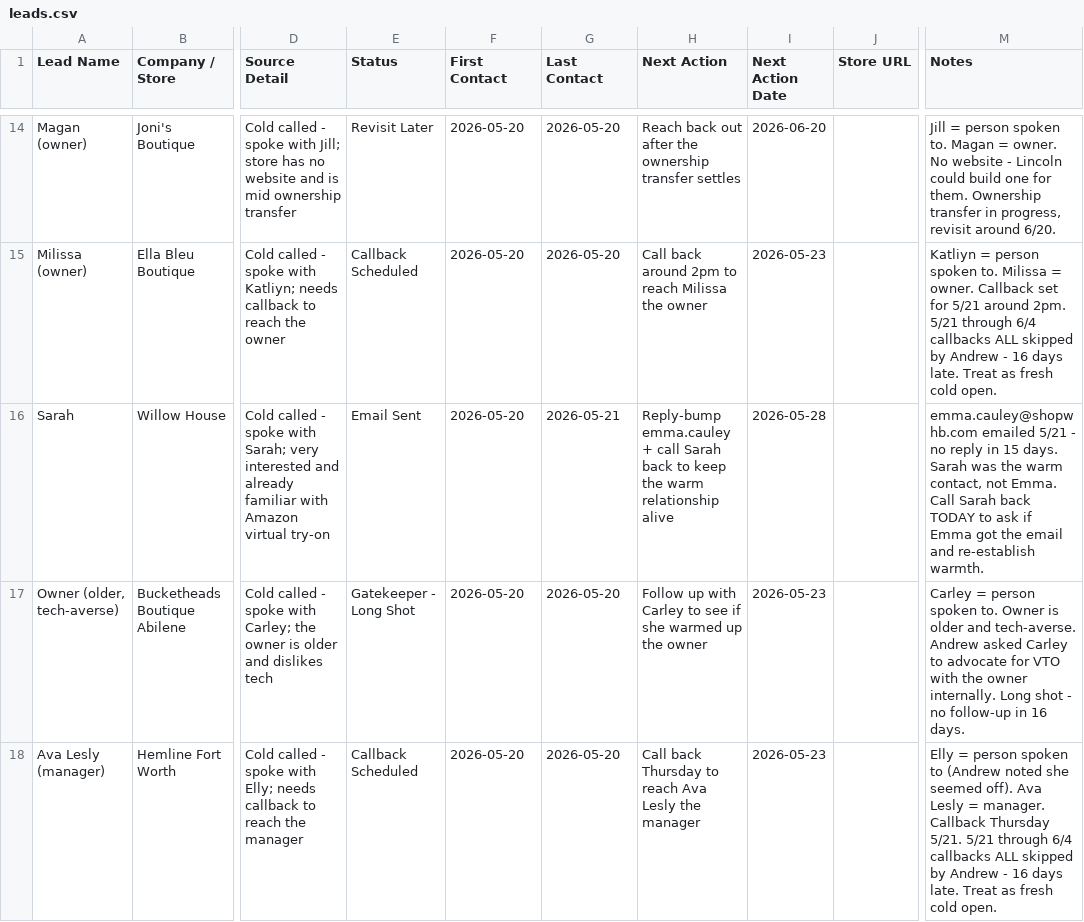
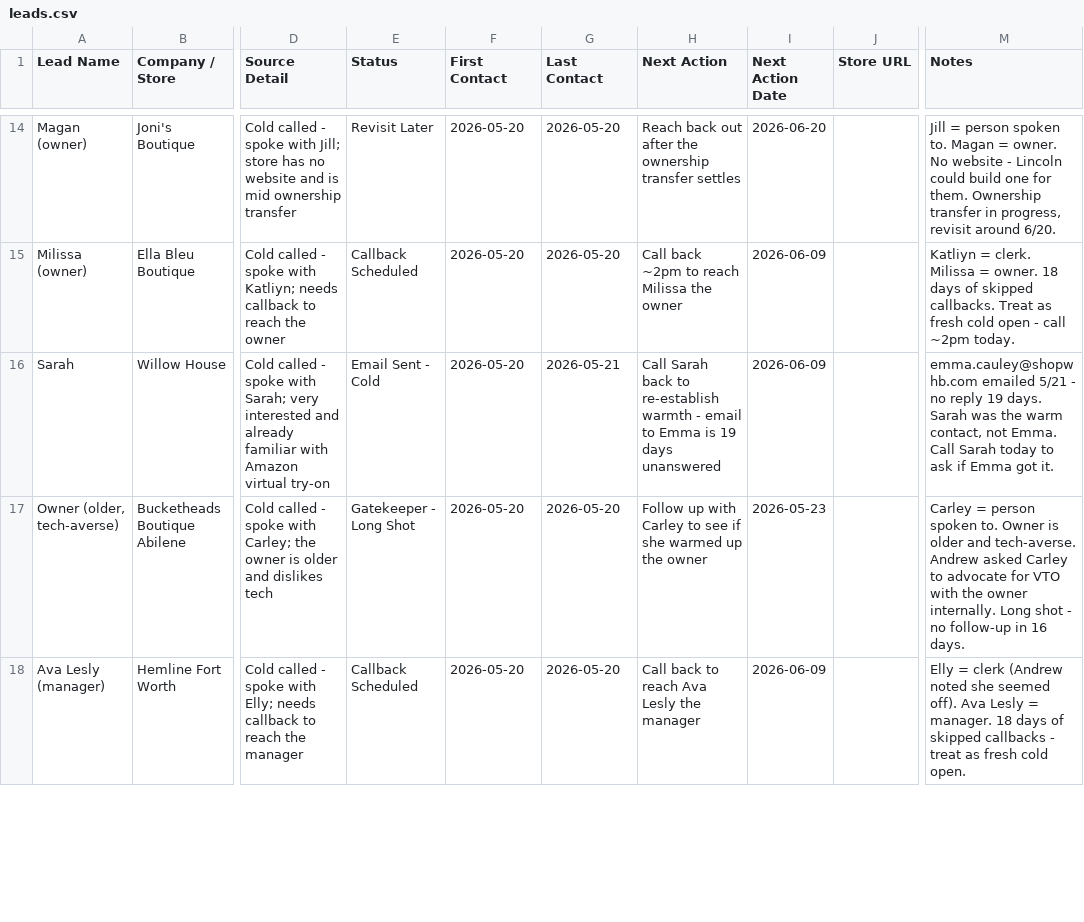
Before and after one commit to Nollerx/saleschecktele, a CSV file: leads.csv, drawn as a sheet; only a part is shown, gaps mark what is left out; the diff covers the shown part only; the diff names each change by its address in the sheet, - before the commit and + after, or states it on an @@ line.

```diff
--- a/leads.csv
+++ b/leads.csv
-H15 (Next Action): Call back around 2pm to reach Milissa the owner
+H15 (Next Action): Call back ~2pm to reach Milissa the owner
-I15 (Next Action Date): 2026-05-23
+I15 (Next Action Date): 2026-06-09
-M15 (Notes): Katliyn = person spoken to. Milissa = owner. Callback set for 5/21 around 2pm. 5/21 through 6/4 callbacks ALL skipped by Andrew - 16 days late. Treat as fresh cold open.
+M15 (Notes): Katliyn = clerk. Milissa = owner. 18 days of skipped callbacks. Treat as fresh cold open - call ~2pm today.
-E16 (Status): Email Sent
+E16 (Status): Email Sent - Cold
-H16 (Next Action): Reply-bump emma.cauley + call Sarah back to keep the warm relationship alive
+H16 (Next Action): Call Sarah back to re-establish warmth - email to Emma is 19 days unanswered
-I16 (Next Action Date): 2026-05-28
+I16 (Next Action Date): 2026-06-09
-M16 (Notes): …no reply in 15 days. Sarah was the warm contact, not Emma. Call Sarah back TODAY to ask if Emma got the email and re-establish warmth.
+M16 (Notes): …no reply 19 days. Sarah was the warm contact, not Emma. Call Sarah today to ask if Emma got it.
-H18 (Next Action): Call back Thursday to reach Ava Lesly the manager
+H18 (Next Action): Call back to reach Ava Lesly the manager
-I18 (Next Action Date): 2026-05-23
+I18 (Next Action Date): 2026-06-09
-M18 (Notes): Elly = person spoken to (Andrew noted she seemed off). Ava Lesly = manager. Callback Thursday 5/21. 5/21 through 6/4 callbacks ALL skipped by Andrew - 16 days late. Treat as fresh…
+M18 (Notes): Elly = clerk (Andrew noted she seemed off). Ava Lesly = manager. 18 days of skipped callbacks - treat as fresh…
```
Also changed, not shown: 51 edited cells elsewhere in this file.
